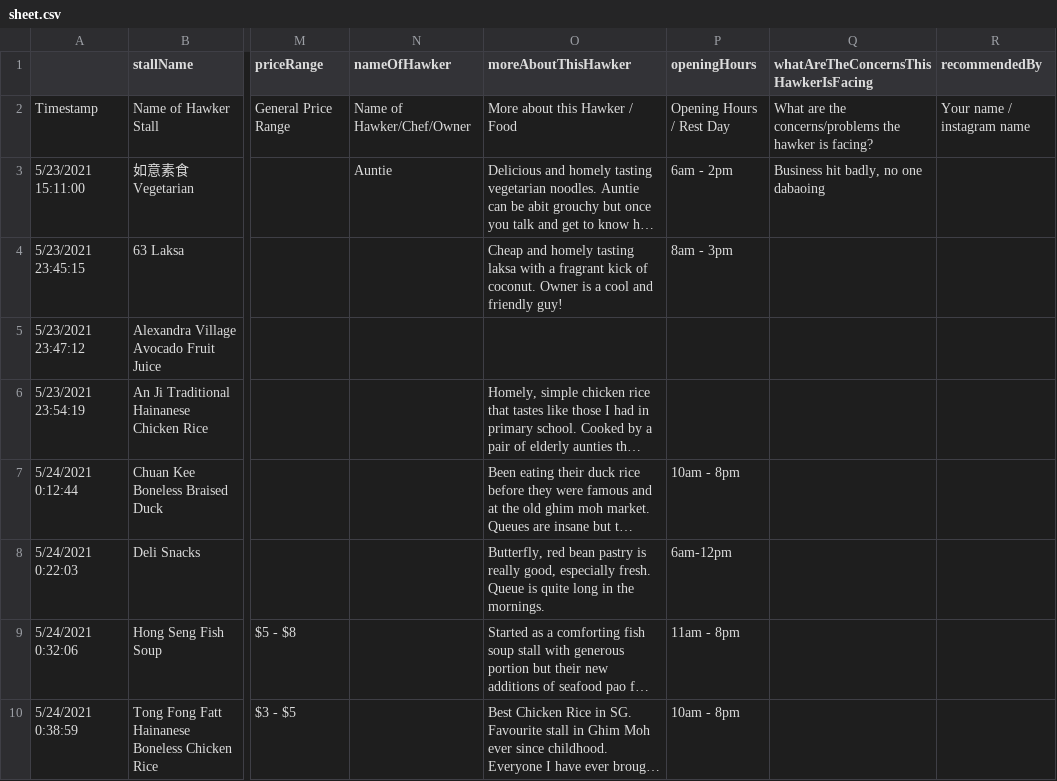
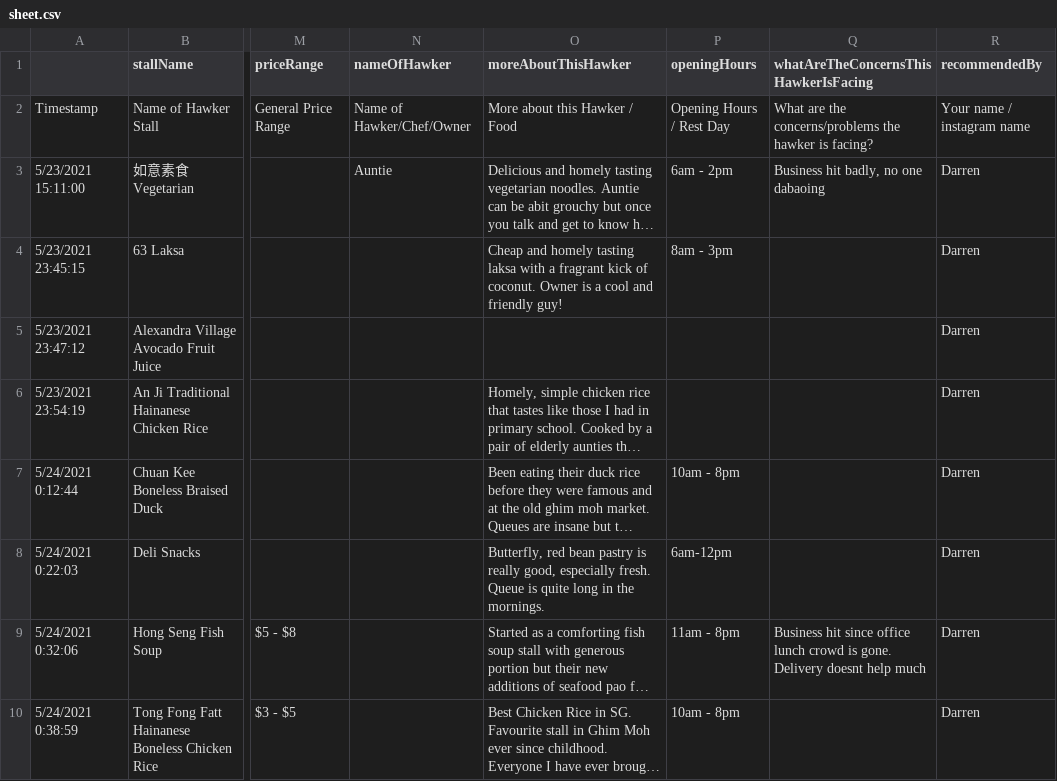
Before and after one commit to nelsontky/project-hawker, a CSV file: scripts/sheets-import/sheet.csv, drawn as a sheet; only a part is shown, gaps mark what is left out; long unchanged cells end in …; the diff covers the shown part only; the diff names each change by its address in the sheet, - before the commit and + after, or states it on an @@ line.

```diff
--- a/scripts/sheets-import/sheet.csv
+++ b/scripts/sheets-import/sheet.csv
-R3:R10 (recommendedBy): (empty)
+R3:R10 (recommendedBy): Darren
-Q9: (empty)
+Q9: Business hit since office lunch crowd is gone. Delivery doesnt help much
```
Also changed, not shown: 8 added rows, 8 removed rows and 5 edited cells elsewhere in this file, 10 other files.
